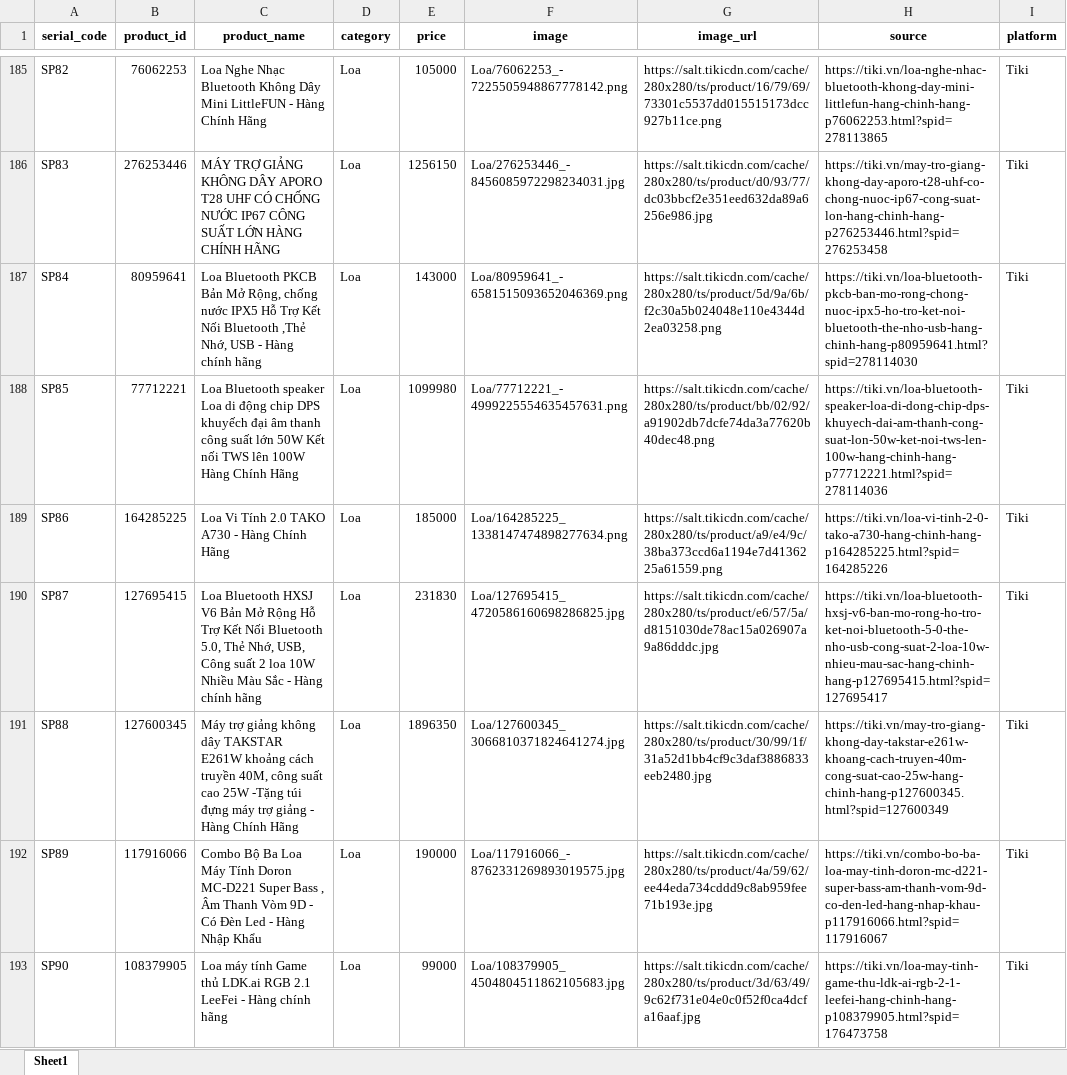
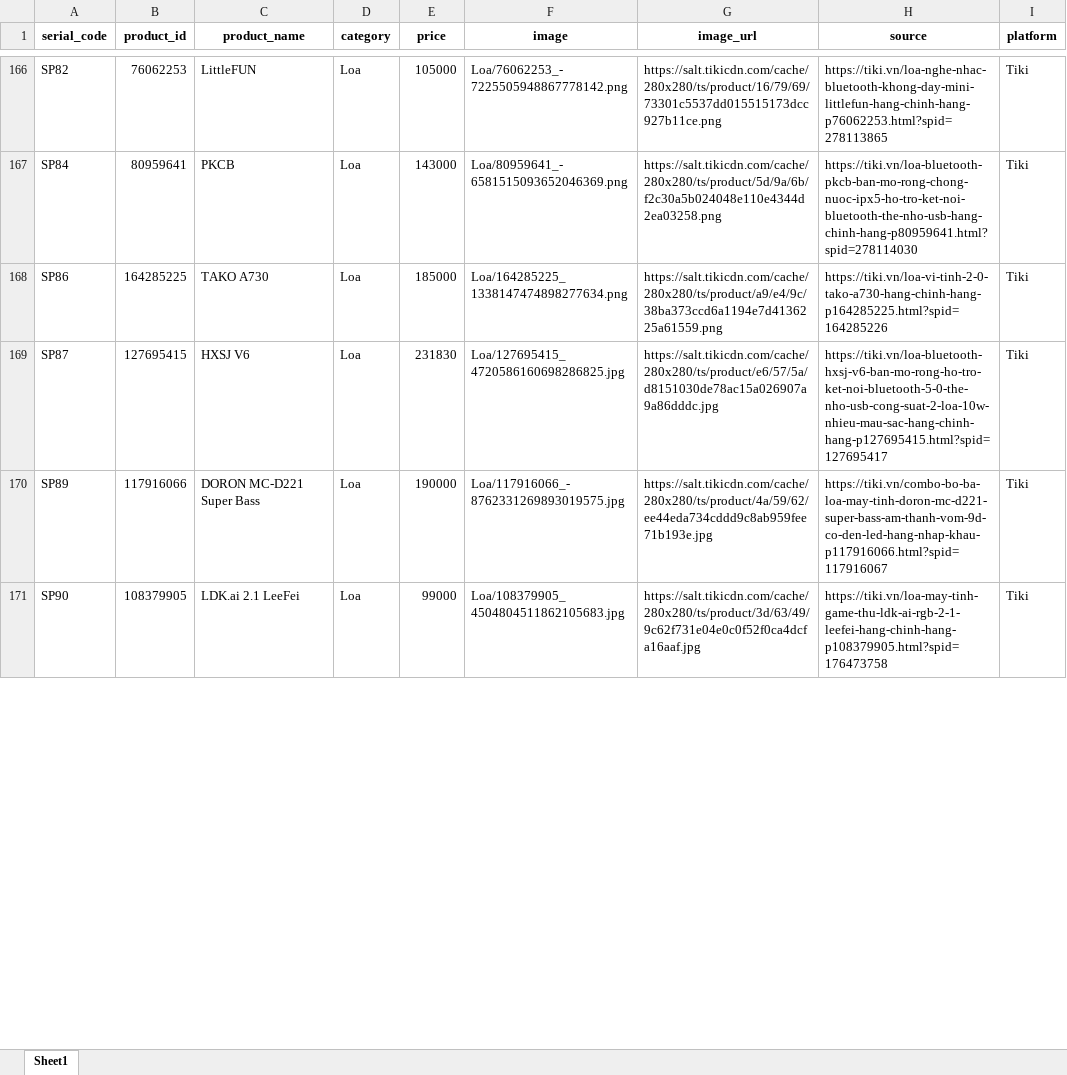
Before and after one commit to PhanKhaiDIen/crawl_data, an Excel workbook: data_cleaned.xlsx, sheet Sheet1, drawn as a sheet; only a part is shown, gaps mark what is left out; values as stored, in another font and other column widths than the file's, no borders; removed rows and columns are numbered as before the commit, all else as after; the diff covers the shown part only; the diff names each change by its address in the sheet, - before the commit and + after, or states it on an @@ line.

```diff
--- a/data_cleaned.xlsx (sheet Sheet1)
+++ b/data_cleaned.xlsx (sheet Sheet1)
-C166 (product_name): Loa Nghe Nhạc Bluetooth Không Dây Mini LittleFUN - Hàng Chính Hãng
+C166 (product_name): LittleFUN
-row 186: SP83 | 276253446 | MÁY TRỢ GIẢNG KHÔNG DÂY APORO T28 UHF CÓ CHỐNG NƯỚC IP67 CÔNG SUẤT LỚN HÀNG CHÍNH HÃNG | Loa | 1256150 | Loa/276253446_-8456085972298234031.jpg | https://salt.tikicdn.com/cache/280x280/ts/product/d0/93/77/dc03bbcf2e351eed632da89a6256e986.jpg | https://tiki.vn/may-tro-giang-khong-day-aporo-t28-uhf-co-chong-nuoc-ip67-cong-suat-lon-hang-chinh-hang-p276253446.html?spid=276253458 | Tiki
-C167 (product_name): Loa Bluetooth PKCB Bản Mở Rộng, chống nước IPX5 Hỗ Trợ Kết Nối Bluetooth ,Thẻ Nhớ, USB - Hàng chính hãng
+C167 (product_name): PKCB
-row 188: SP85 | 77712221 | Loa Bluetooth speaker Loa di động chip DPS khuyếch đại âm thanh công suất lớn 50W Kết nối TWS lên 100W Hàng Chính Hãng | Loa | 1099980 | Loa/77712221_-4999225554635457631.png | https://salt.tikicdn.com/cache/280x280/ts/product/bb/02/92/a91902db7dcfe74da3a77620b40dec48.png | https://tiki.vn/loa-bluetooth-speaker-loa-di-dong-chip-dps-khuyech-dai-am-thanh-cong-suat-lon-50w-ket-noi-tws-len-100w-hang-chinh-hang-p77712221.html?spid=278114036 | Tiki
-C168 (product_name): Loa Vi Tính 2.0 TAKO A730 - Hàng Chính Hãng
+C168 (product_name): TAKO A730
-C169 (product_name): Loa Bluetooth HXSJ V6 Bản Mở Rộng Hỗ Trợ Kết Nối Bluetooth 5.0, Thẻ Nhớ, USB, Công suất 2 loa 10W Nhiều Màu Sắc - Hàng chính hãng
+C169 (product_name): HXSJ V6
-row 191: SP88 | 127600345 | Máy trợ giảng không dây TAKSTAR E261W khoảng cách truyền 40M, công suất cao 25W -Tặng túi đựng máy trợ giảng - Hàng Chính Hãng | Loa | 1896350 | Loa/127600345_3066810371824641274.jpg | https://salt.tikicdn.com/cache/280x280/ts/product/30/99/1f/31a52d1bb4cf9c3daf3886833eeb2480.jpg | https://tiki.vn/may-tro-giang-khong-day-takstar-e261w-khoang-cach-truyen-40m-cong-suat-cao-25w-hang-chinh-hang-p127600345.html?spid=127600349 | Tiki
-C170 (product_name): Combo Bộ Ba Loa Máy Tính Doron MC-D221 Super Bass , Âm Thanh Vòm 9D - Có Đèn Led - Hàng Nhập Khẩu
+C170 (product_name): DORON MC-D221 Super Bass
-C171 (product_name): Loa máy tính Game thủ LDK.ai RGB 2.1 LeeFei - Hàng chính hãng
+C171 (product_name): LDK.ai 2.1 LeeFei
```
Also changed, not shown: 23 removed rows and 66 edited cells elsewhere in this sheet.
